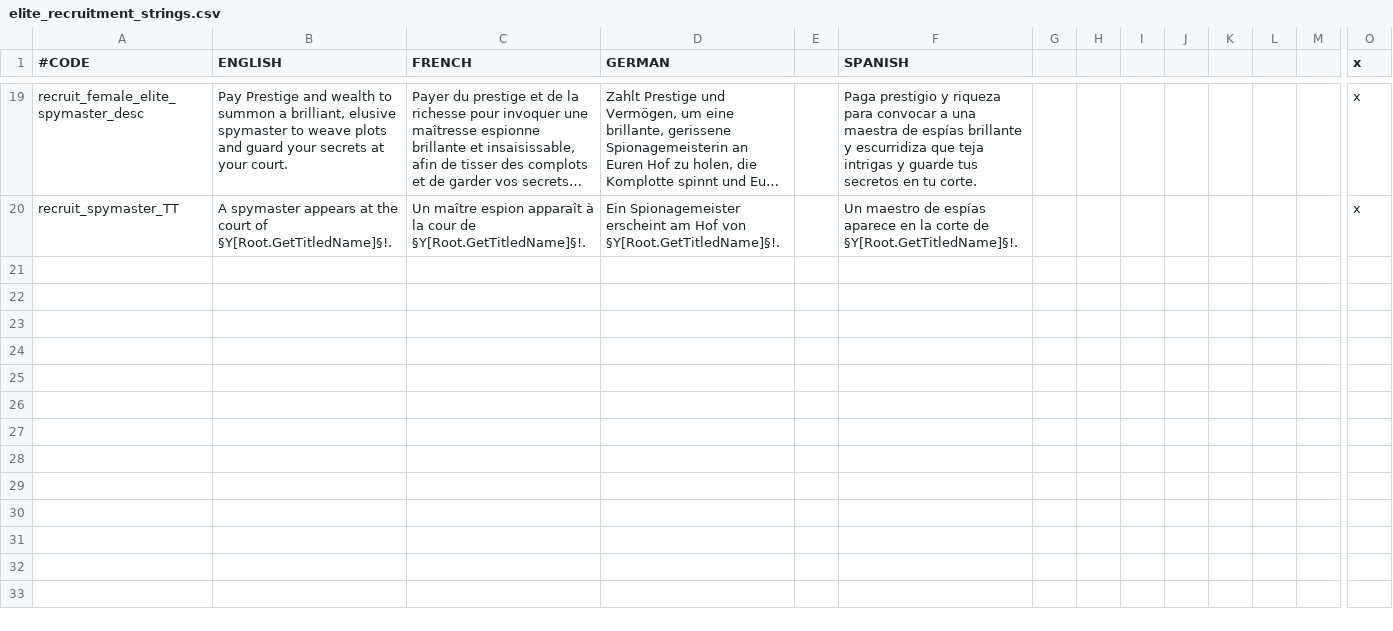
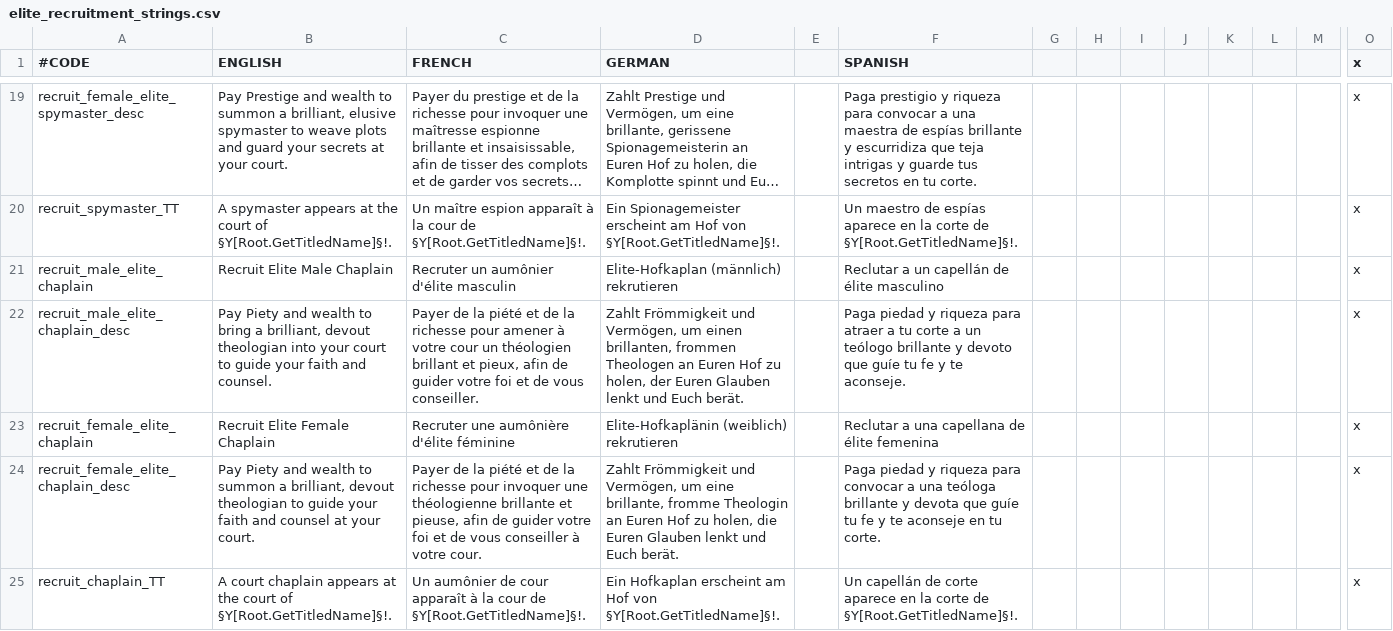
Before and after one commit to imposterzed/EliteRecruitment, a CSV file: EliteRecruitment/localisation/elite_recruitment_strings.csv, drawn as a sheet; only a part is shown, gaps mark what is left out; long unchanged cells end in …; rows hold the shown columns only; the diff names each change by its address in the sheet, - before the commit and + after, or states it on an @@ line.

Commit message:
Add elite court chaplain recruitment and a Piety cost rule
- New recruit_male/female_elite_chaplain decisions (gold + Piety) and chaplain
  scripted effects: dynasty lottery over create_random_priest, +12 Learning,
  mastermind_theologian education, and a learning/piety flavor roll (theologian,
  mystic, scholar<->faqih, erudite, shrewd, genius/quick, plus pious zealous/humble/
  diligent and a chaste roll that may deepen into celibate). Enable trigger, icon
  (icon_learning), and cp1252 localisation. Female gate is faith-based
  (religion_allows_female_temple_holders / matriarchal).
- Wonder-inspired bonus: a realm with an inspires_learning wonder grants the chaplain
  an extra learning boon (gated so it never re-rolls an owned trait).
- New Piety-cost infrastructure: elite_recruitment_piety_cost game rule,
  pay_elite_piety_cost effect, elite_recruitment_can_afford_piety_trigger
  (x1 = 25 ... x4 = 100). Only the chaplain costs Piety.
- Chaplain curation keeps gluttonous/greedy (worldly-cleric flavor); strips
  incompetence (incl. inbred), oratory/physical (harelip/lisp/stutter + scholar set),
  and faith-undermining vices (cynical/deceitful + lustful/proud/wroth/envious).
- Refactor: the shared assign_religion_traits is now caste-aware (brahmin for clergy
  via the elite_recruit_clergy flag, kshatriya otherwise); removed the near-duplicate
  chaplain-specific religion effect.
- Fixed stale gold/prestige cost-rule comments (the spymaster's Prestige use was missing).
- README + CHANGELOG 0.9.0.

```diff
--- a/EliteRecruitment/localisation/elite_recruitment_strings.csv
+++ b/EliteRecruitment/localisation/elite_recruitment_strings.csv
+row 21: recruit_male_elite_chaplain | Recruit Elite Male Chaplain | Recruter un aumônier d'élite masculin | Elite-Hofkaplan (männlich) rekrutieren |  | Reclutar a un capellán de élite masculino |  |  |  |  |  |  |  | x
+row 22: recruit_male_elite_chaplain_desc | Pay Piety and wealth to bring a brilliant, devout theologian into your court to guide your faith and counsel. | Payer de la piété et de la richesse pour amener à votre cour un théologien brillant et pieux, afin de guider votre foi et de vous conseiller. | Zahlt Frömmigkeit und Vermögen, um einen brillanten, frommen Theologen an Euren Hof zu holen, der Euren Glauben lenkt und Euch berät. |  | Paga piedad y riqueza para atraer a tu corte a un teólogo brillante y devoto que guíe tu fe y te aconseje. |  |  |  |  |  |  |  | x
+row 23: recruit_female_elite_chaplain | Recruit Elite Female Chaplain | Recruter une aumônière d'élite féminine | Elite-Hofkaplänin (weiblich) rekrutieren |  | Reclutar a una capellana de élite femenina |  |  |  |  |  |  |  | x
+row 24: recruit_female_elite_chaplain_desc | Pay Piety and wealth to summon a brilliant, devout theologian to guide your faith and counsel at your court. | Payer de la piété et de la richesse pour invoquer une théologienne brillante et pieuse, afin de guider votre foi et de vous conseiller à votre cour. | Zahlt Frömmigkeit und Vermögen, um eine brillante, fromme Theologin an Euren Hof zu holen, die Euren Glauben lenkt und Euch berät. |  | Paga piedad y riqueza para convocar a una teóloga brillante y devota que guíe tu fe y te aconseje en tu corte. |  |  |  |  |  |  |  | x
+row 25: recruit_chaplain_TT | A court chaplain appears at the court of §Y[Root.GetTitledName]§!. | Un aumônier de cour apparaît à la cour de §Y[Root.GetTitledName]§!. | Ein Hofkaplan erscheint am Hof von §Y[Root.GetTitledName]§!. |  | Un capellán de corte aparece en la corte de §Y[Root.GetTitledName]§!. |  |  |  |  |  |  |  | x
```
Also changed, not shown: EliteRecruitment/localisation/elite_recruitment_rules.csv, 8 other files.
